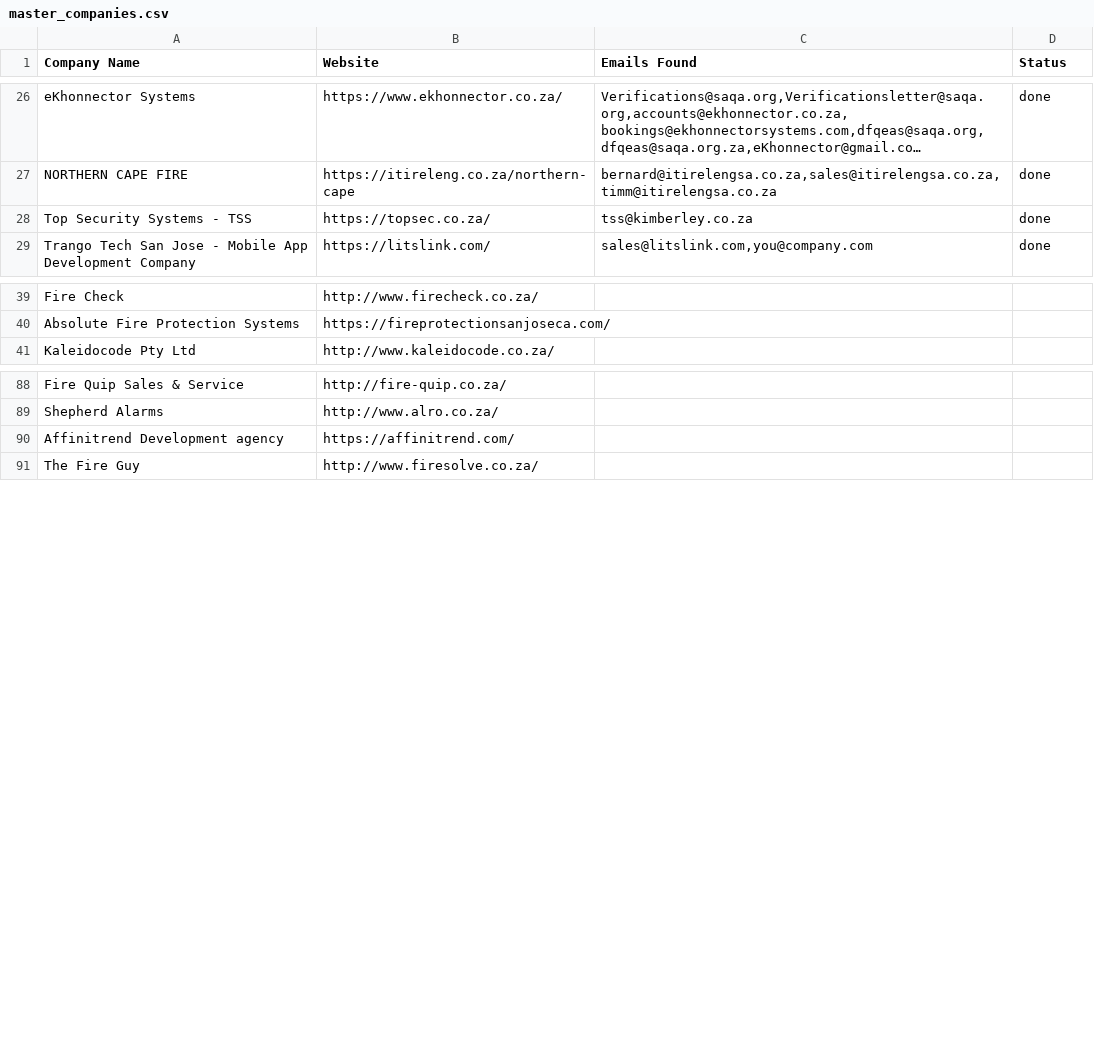
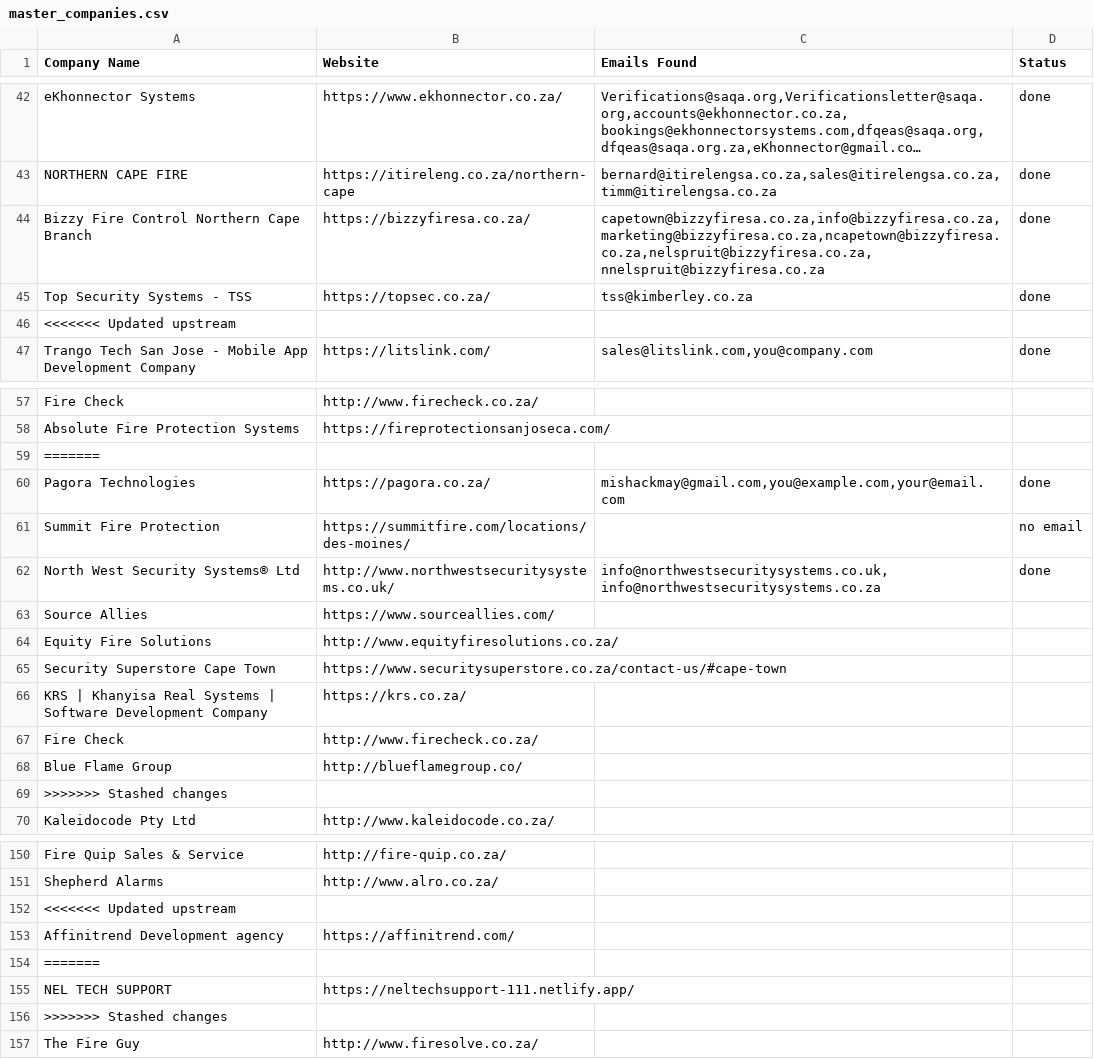
Before and after one commit to MareanaNsuku/FireDetectionOutreach, a CSV file: master_companies.csv, drawn as a sheet; only a part is shown, gaps mark what is left out; long unchanged cells end in …; the diff covers the shown part only; the diff names each change by its address in the sheet, - before the commit and + after, or states it on an @@ line.

```diff
--- a/master_companies.csv
+++ b/master_companies.csv
+row 44: Bizzy Fire Control Northern Cape Branch | https://bizzyfiresa.co.za/ | capetown@bizzyfiresa.co.za,info@bizzyfiresa.co.za,marketing@bizzyfiresa.co.za,ncapetown@bizzyfiresa.co.za,nelspruit@bizzyfiresa.co.za,nnelspruit@bizzyfiresa.co.za | done
+row 46: <<<<<<< Updated upstream
+row 59: =======
+row 60: Pagora Technologies | https://pagora.co.za/ | mishackmay@gmail.com,you@example.com,your@email.com | done
+row 61: Summit Fire Protection | https://summitfire.com/locations/des-moines/ |  | no email
+row 62: North West Security Systems® Ltd | http://www.northwestsecuritysystems.co.uk/ | info@northwestsecuritysystems.co.uk,info@northwestsecuritysystems.co.za | done
+row 63: Source Allies | https://www.sourceallies.com/
+row 64: Equity Fire Solutions | http://www.equityfiresolutions.co.za/
+row 65: Security Superstore Cape Town | https://www.securitysuperstore.co.za/contact-us/#cape-town
+row 66: KRS | Khanyisa Real Systems | Software Development Company | https://krs.co.za/
+row 67: Fire Check | http://www.firecheck.co.za/
+row 68: Blue Flame Group | http://blueflamegroup.co/
+row 69: >>>>>>> Stashed changes
+row 152: <<<<<<< Updated upstream
+row 154: =======
+row 155: NEL TECH SUPPORT | https://neltechsupport-111.netlify.app/
+row 156: >>>>>>> Stashed changes
```
Also changed, not shown: 49 added rows elsewhere in this file.
